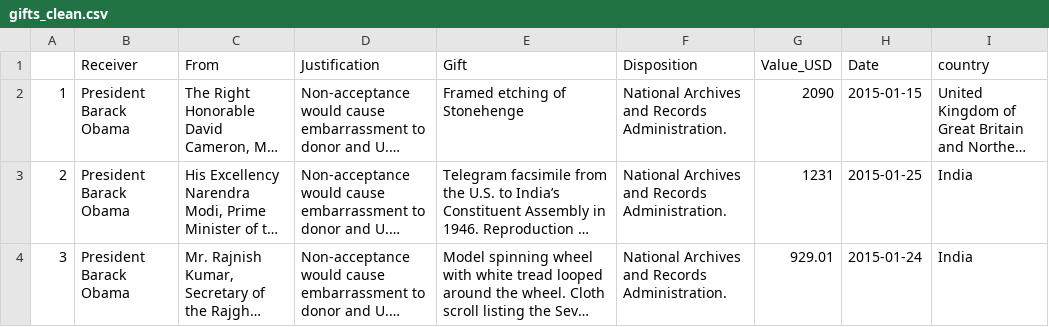
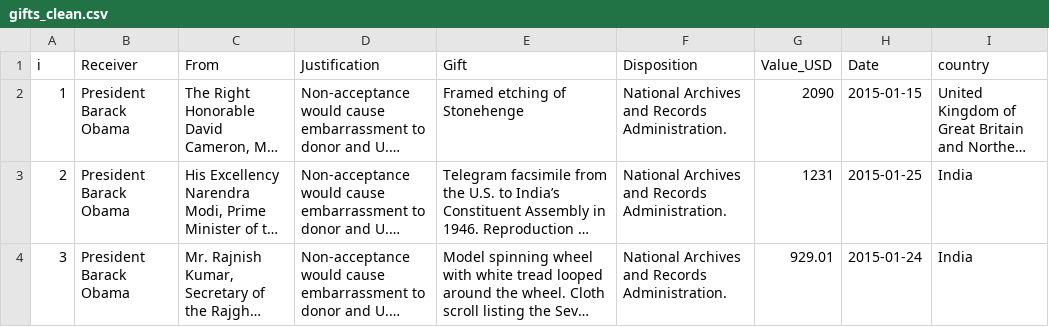
Before and after one commit to egargan/Protocol-Gifts-Vis, a CSV file: gifts_clean.csv, drawn as a sheet; only a part is shown; long unchanged cells end in …; the diff names each change by its address in the sheet, - before the commit and + after, or states it on an @@ line.

Commit message:
Dataset read by d3 and visualised w/ simple bar chart.

```diff
--- a/gifts_clean.csv
+++ b/gifts_clean.csv
-A1: (empty)
+A1: i
```
Also changed, not shown: 1 other file.
